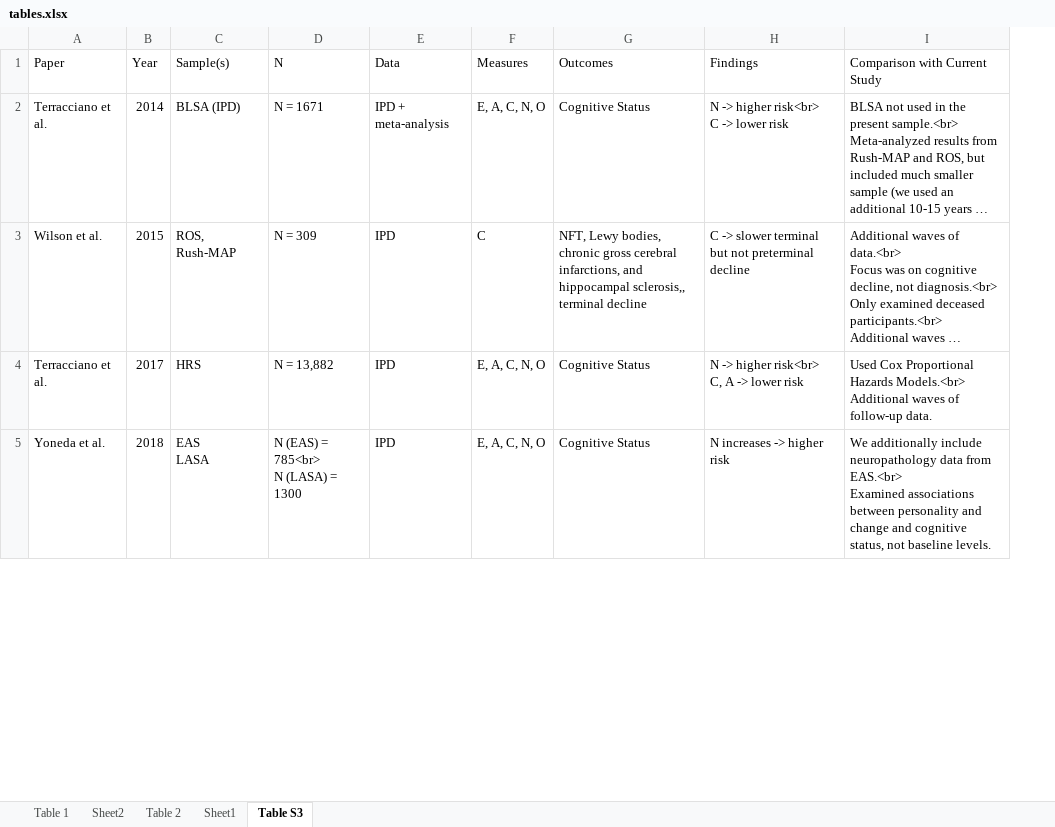
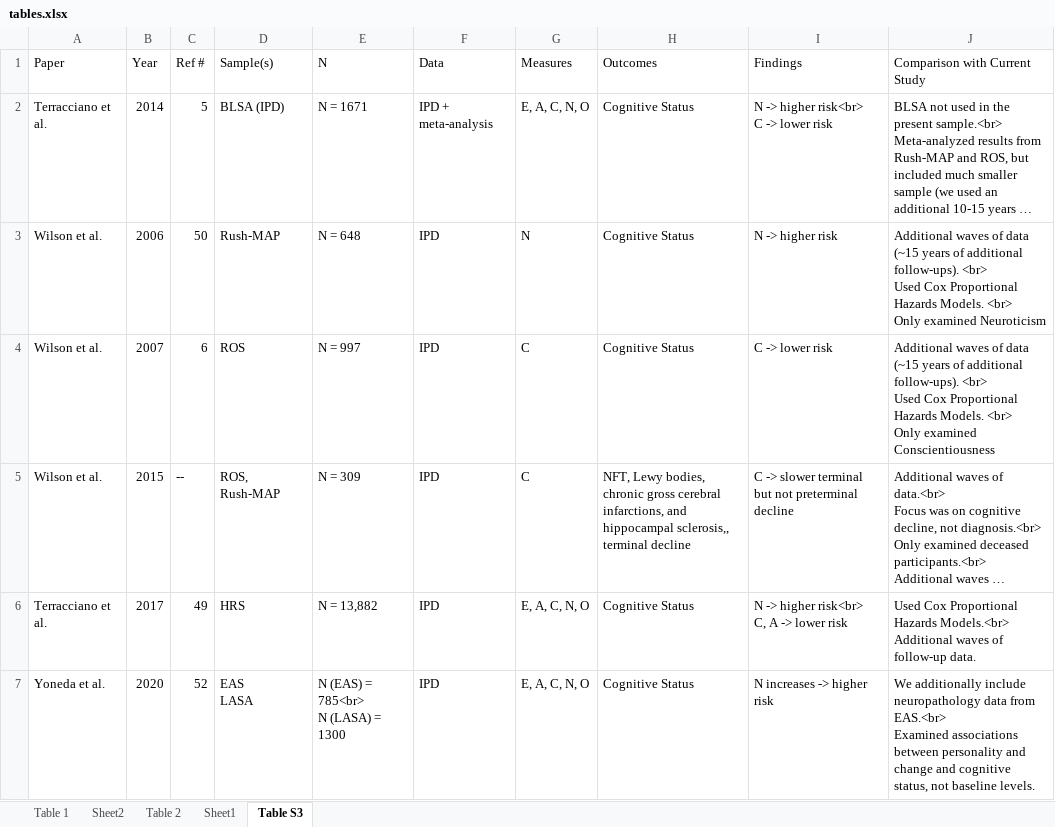
Before and after one commit to emoriebeck/personality-dementia-neuropath, an Excel workbook: codebooks/tables.xlsx, sheet Table S3, drawn as a sheet; only a part is shown; long unchanged cells end in …; values as stored, in another font and other column widths than the file's, no borders; addresses are those after the commit; ↵ is a line break in a cell; the diff covers the shown part only; the diff names each change by its address in the sheet, - before the commit and + after, or states it on an @@ line.

Commit message:
updated table

```diff
--- a/codebooks/tables.xlsx (sheet Table S3)
+++ b/codebooks/tables.xlsx (sheet Table S3)
+column C (Ref #), row 2: 5; rows 5-7: -- | 49 | 52
+row 3: Wilson et al. | 2006 | 50 | Rush-MAP | N = 648 | IPD | N | Cognitive Status | N -> higher risk | Additional waves of data (~15 years of additional follow-ups). <br> ↵ Used Cox Proportional Hazards Models. <br> ↵ Only examined Neuroticism
+row 4: Wilson et al. | 2007 | 6 | ROS | N = 997 | IPD | C | Cognitive Status | C -> lower risk | Additional waves of data (~15 years of additional follow-ups). <br> ↵ Used Cox Proportional Hazards Models. <br> ↵ Only examined Conscientiousness
-B7 (Year): 2018
+B7 (Year): 2020
```
Also changed, not shown: 3 edited cells elsewhere in this sheet, 1 other file.
